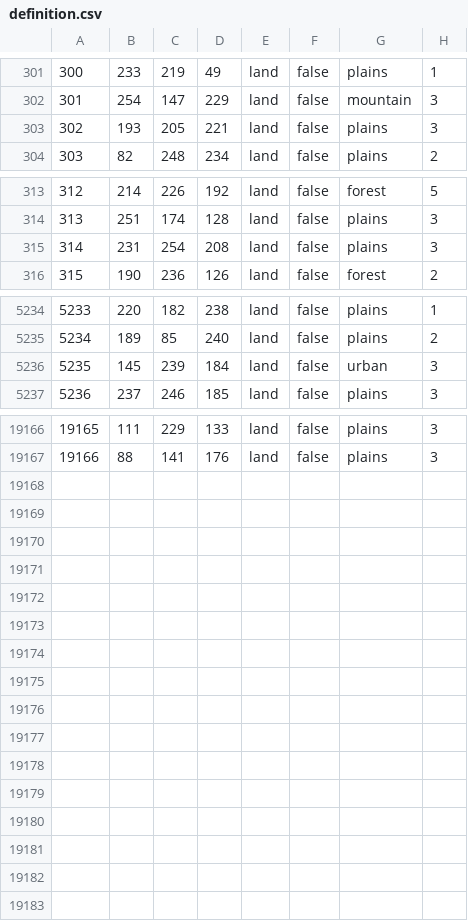
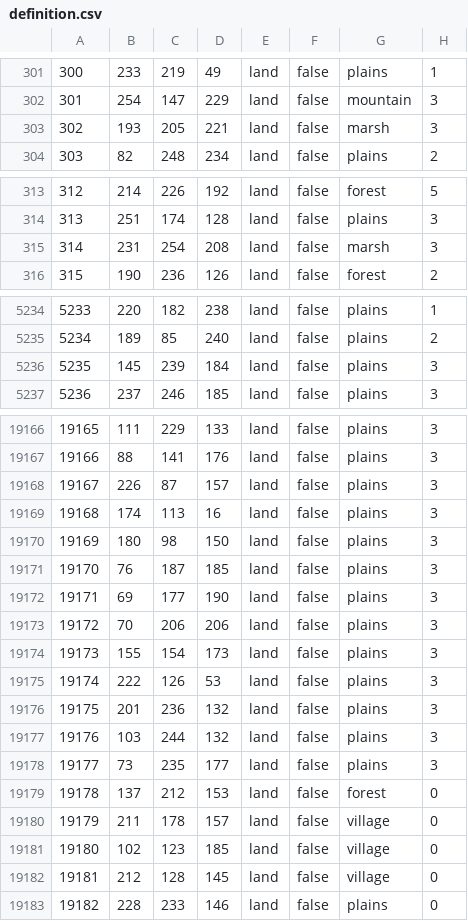
Before and after one commit to East-Showdown/East-Showdown, a CSV file: map/definition.csv, drawn as a sheet; only a part is shown, gaps mark what is left out; the diff covers the shown part only.

```diff
--- a/map/definition.csv
+++ b/map/definition.csv
@@ -302,3 +302,3 @@
 301;254;147;229;land;false;mountain;3
-302;193;205;221;land;false;plains;3
+302;193;205;221;land;false;marsh;3
 303;82;248;234;land;false;plains;2
@@ -314,3 +314,3 @@
 313;251;174;128;land;false;plains;3
-314;231;254;208;land;false;plains;3
+314;231;254;208;land;false;marsh;3
 315;190;236;126;land;false;forest;2
@@ -5235,3 +5235,3 @@
 5234;189;85;240;land;false;plains;2
-5235;145;239;184;land;false;urban;3
+5235;145;239;184;land;false;plains;3
 5236;237;246;185;land;false;plains;3
@@ -19167 +19167,17 @@
 19166;88;141;176;land;false;plains;3
+19167;226;87;157;land;false;plains;3
+19168;174;113;16;land;false;plains;3
+19169;180;98;150;land;false;plains;3
+19170;76;187;185;land;false;plains;3
+19171;69;177;190;land;false;plains;3
+19172;70;206;206;land;false;plains;3
+19173;155;154;173;land;false;plains;3
+19174;222;126;53;land;false;plains;3
+19175;201;236;132;land;false;plains;3
+19176;103;244;132;land;false;plains;3
+19177;73;235;177;land;false;plains;3
+19178;137;212;153;land;false;forest;0
+19179;211;178;157;land;false;village;0
+19180;102;123;185;land;false;village;0
+19181;212;128;145;land;false;village;0
+19182;228;233;146;land;false;plains;0
```
Also changed, not shown: 14 edited cells elsewhere in this file, map/adjacencies.csv, 26 other files.
